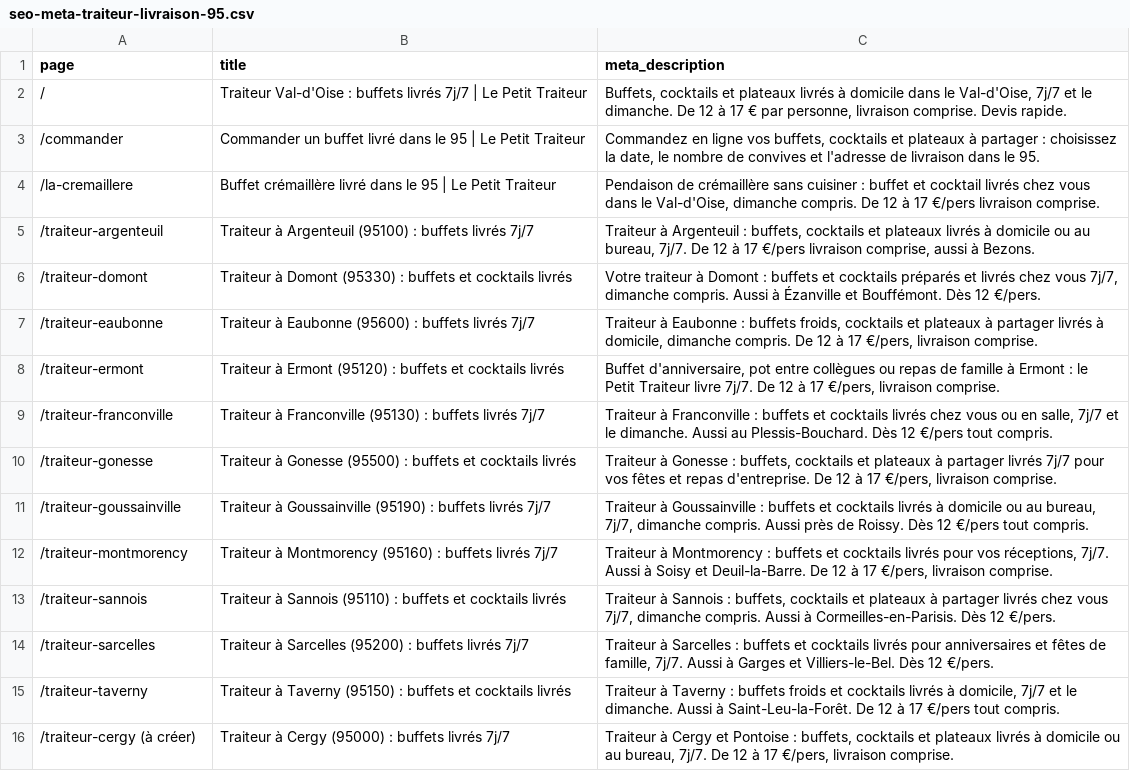
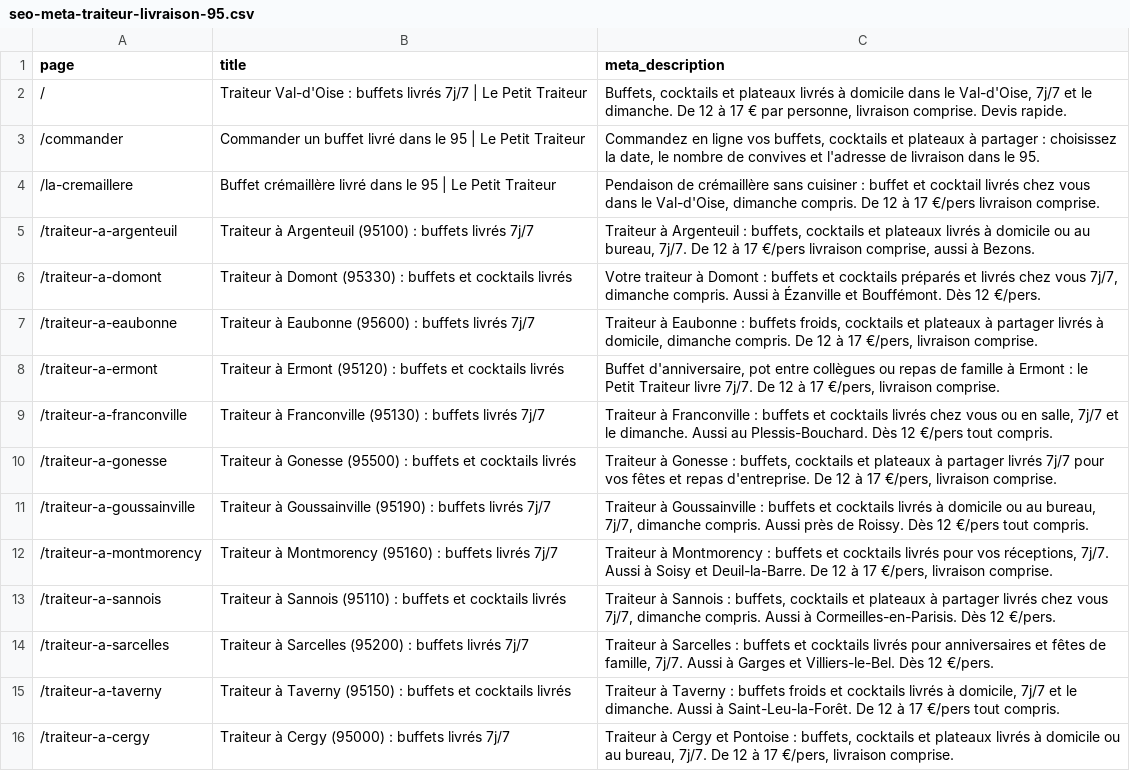
Before and after one commit to traiteurlivraison95-netizen/claude-rc, a CSV file: seo-meta-traiteur-livraison-95.csv, drawn as a sheet.

```diff
--- a/seo-meta-traiteur-livraison-95.csv
+++ b/seo-meta-traiteur-livraison-95.csv
@@ -4,13 +4,13 @@ page,title,meta_description
 /la-cremaillere,Buffet crémaillère livré dans le 95 | Le Petit Traiteur,"Pendaison de crémaillère sans cuisiner : buffet et cocktail livrés chez vous dans le Val-d'Oise, dimanche compris. De 12 à 17 €/pers livraison comprise."
-/traiteur-argenteuil,Traiteur à Argenteuil (95100) : buffets livrés 7j/7,"Traiteur à Argenteuil : buffets, cocktails et plateaux livrés à domicile ou au bureau, 7j/7. De 12 à 17 €/pers livraison comprise, aussi à Bezons."
-/traiteur-domont,Traiteur à Domont (95330) : buffets et cocktails livrés,"Votre traiteur à Domont : buffets et cocktails préparés et livrés chez vous 7j/7, dimanche compris. Aussi à Ézanville et Bouffémont. Dès 12 €/pers."
-/traiteur-eaubonne,Traiteur à Eaubonne (95600) : buffets livrés 7j/7,"Traiteur à Eaubonne : buffets froids, cocktails et plateaux à partager livrés à domicile, dimanche compris. De 12 à 17 €/pers, livraison comprise."
-/traiteur-ermont,Traiteur à Ermont (95120) : buffets et cocktails livrés,"Buffet d'anniversaire, pot entre collègues ou repas de famille à Ermont : le Petit Traiteur livre 7j/7. De 12 à 17 €/pers, livraison comprise."
-/traiteur-franconville,Traiteur à Franconville (95130) : buffets livrés 7j/7,"Traiteur à Franconville : buffets et cocktails livrés chez vous ou en salle, 7j/7 et le dimanche. Aussi au Plessis-Bouchard. Dès 12 €/pers tout compris."
-/traiteur-gonesse,Traiteur à Gonesse (95500) : buffets et cocktails livrés,"Traiteur à Gonesse : buffets, cocktails et plateaux à partager livrés 7j/7 pour vos fêtes et repas d'entreprise. De 12 à 17 €/pers, livraison comprise."
-/traiteur-goussainville,Traiteur à Goussainville (95190) : buffets livrés 7j/7,"Traiteur à Goussainville : buffets et cocktails livrés à domicile ou au bureau, 7j/7, dimanche compris. Aussi près de Roissy. Dès 12 €/pers tout compris."
-/traiteur-montmorency,Traiteur à Montmorency (95160) : buffets livrés 7j/7,"Traiteur à Montmorency : buffets et cocktails livrés pour vos réceptions, 7j/7. Aussi à Soisy et Deuil-la-Barre. De 12 à 17 €/pers, livraison comprise."
-/traiteur-sannois,Traiteur à Sannois (95110) : buffets et cocktails livrés,"Traiteur à Sannois : buffets, cocktails et plateaux à partager livrés chez vous 7j/7, dimanche compris. Aussi à Cormeilles-en-Parisis. Dès 12 €/pers."
-/traiteur-sarcelles,Traiteur à Sarcelles (95200) : buffets livrés 7j/7,"Traiteur à Sarcelles : buffets et cocktails livrés pour anniversaires et fêtes de famille, 7j/7. Aussi à Garges et Villiers-le-Bel. Dès 12 €/pers."
-/traiteur-taverny,Traiteur à Taverny (95150) : buffets et cocktails livrés,"Traiteur à Taverny : buffets froids et cocktails livrés à domicile, 7j/7 et le dimanche. Aussi à Saint-Leu-la-Forêt. De 12 à 17 €/pers tout compris."
-/traiteur-cergy (à créer),Traiteur à Cergy (95000) : buffets livrés 7j/7,"Traiteur à Cergy et Pontoise : buffets, cocktails et plateaux livrés à domicile ou au bureau, 7j/7. De 12 à 17 €/pers, livraison comprise."
+/traiteur-a-argenteuil,Traiteur à Argenteuil (95100) : buffets livrés 7j/7,"Traiteur à Argenteuil : buffets, cocktails et plateaux livrés à domicile ou au bureau, 7j/7. De 12 à 17 €/pers livraison comprise, aussi à Bezons."
+/traiteur-a-domont,Traiteur à Domont (95330) : buffets et cocktails livrés,"Votre traiteur à Domont : buffets et cocktails préparés et livrés chez vous 7j/7, dimanche compris. Aussi à Ézanville et Bouffémont. Dès 12 €/pers."
+/traiteur-a-eaubonne,Traiteur à Eaubonne (95600) : buffets livrés 7j/7,"Traiteur à Eaubonne : buffets froids, cocktails et plateaux à partager livrés à domicile, dimanche compris. De 12 à 17 €/pers, livraison comprise."
+/traiteur-a-ermont,Traiteur à Ermont (95120) : buffets et cocktails livrés,"Buffet d'anniversaire, pot entre collègues ou repas de famille à Ermont : le Petit Traiteur livre 7j/7. De 12 à 17 €/pers, livraison comprise."
+/traiteur-a-franconville,Traiteur à Franconville (95130) : buffets livrés 7j/7,"Traiteur à Franconville : buffets et cocktails livrés chez vous ou en salle, 7j/7 et le dimanche. Aussi au Plessis-Bouchard. Dès 12 €/pers tout compris."
+/traiteur-a-gonesse,Traiteur à Gonesse (95500) : buffets et cocktails livrés,"Traiteur à Gonesse : buffets, cocktails et plateaux à partager livrés 7j/7 pour vos fêtes et repas d'entreprise. De 12 à 17 €/pers, livraison comprise."
+/traiteur-a-goussainville,Traiteur à Goussainville (95190) : buffets livrés 7j/7,"Traiteur à Goussainville : buffets et cocktails livrés à domicile ou au bureau, 7j/7, dimanche compris. Aussi près de Roissy. Dès 12 €/pers tout compris."
+/traiteur-a-montmorency,Traiteur à Montmorency (95160) : buffets livrés 7j/7,"Traiteur à Montmorency : buffets et cocktails livrés pour vos réceptions, 7j/7. Aussi à Soisy et Deuil-la-Barre. De 12 à 17 €/pers, livraison comprise."
+/traiteur-a-sannois,Traiteur à Sannois (95110) : buffets et cocktails livrés,"Traiteur à Sannois : buffets, cocktails et plateaux à partager livrés chez vous 7j/7, dimanche compris. Aussi à Cormeilles-en-Parisis. Dès 12 €/pers."
+/traiteur-a-sarcelles,Traiteur à Sarcelles (95200) : buffets livrés 7j/7,"Traiteur à Sarcelles : buffets et cocktails livrés pour anniversaires et fêtes de famille, 7j/7. Aussi à Garges et Villiers-le-Bel. Dès 12 €/pers."
+/traiteur-a-taverny,Traiteur à Taverny (95150) : buffets et cocktails livrés,"Traiteur à Taverny : buffets froids et cocktails livrés à domicile, 7j/7 et le dimanche. Aussi à Saint-Leu-la-Forêt. De 12 à 17 €/pers tout compris."
+/traiteur-a-cergy,Traiteur à Cergy (95000) : buffets livrés 7j/7,"Traiteur à Cergy et Pontoise : buffets, cocktails et plateaux livrés à domicile ou au bureau, 7j/7. De 12 à 17 €/pers, livraison comprise."
```
Also changed, not shown: 1 other file.
